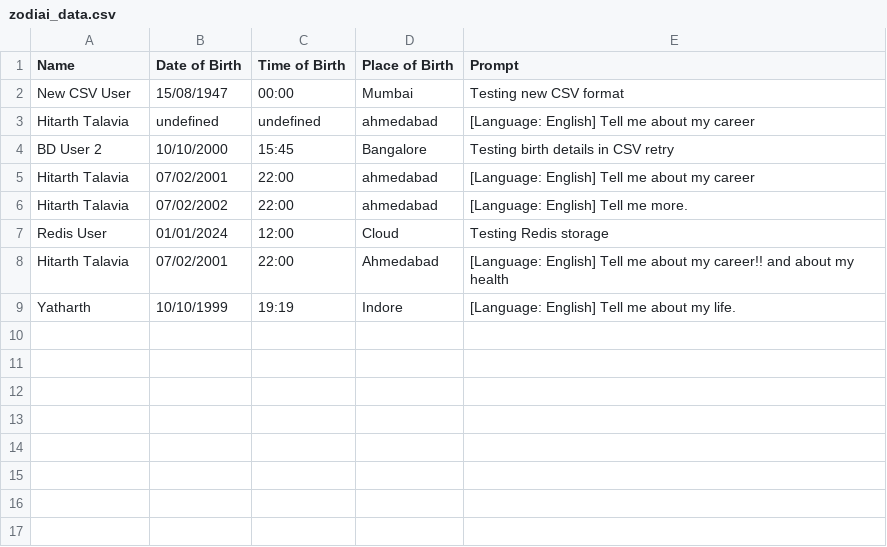
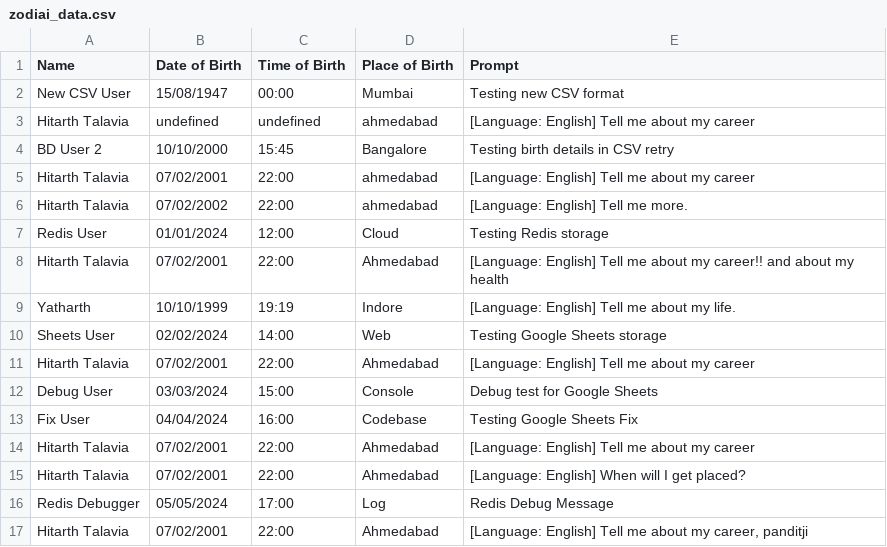
Before and after one commit to Hitarth-ai/Personal-ZodiAI, a CSV file: data/zodiai_data.csv, drawn as a sheet; the diff names each change by its address in the sheet, - before the commit and + after, or states it on an @@ line.

Commit message:
Google sheets update & Redis bug

```diff
--- a/data/zodiai_data.csv
+++ b/data/zodiai_data.csv
+row 10: Sheets User | 02/02/2024 | 14:00 | Web | Testing Google Sheets storage
+row 11: Hitarth Talavia | 07/02/2001 | 22:00 | Ahmedabad | [Language: English] Tell me about my career
+row 12: Debug User | 03/03/2024 | 15:00 | Console | Debug test for Google Sheets
+row 13: Fix User | 04/04/2024 | 16:00 | Codebase | Testing Google Sheets Fix
+row 14: Hitarth Talavia | 07/02/2001 | 22:00 | Ahmedabad | [Language: English] Tell me about my career
+row 15: Hitarth Talavia | 07/02/2001 | 22:00 | Ahmedabad | [Language: English] When will I get placed?
+row 16: Redis Debugger | 05/05/2024 | 17:00 | Log | Redis Debug Message
+row 17: Hitarth Talavia | 07/02/2001 | 22:00 | Ahmedabad | [Language: English] Tell me about my career, panditji
```
Also changed, not shown: 5 other files.
